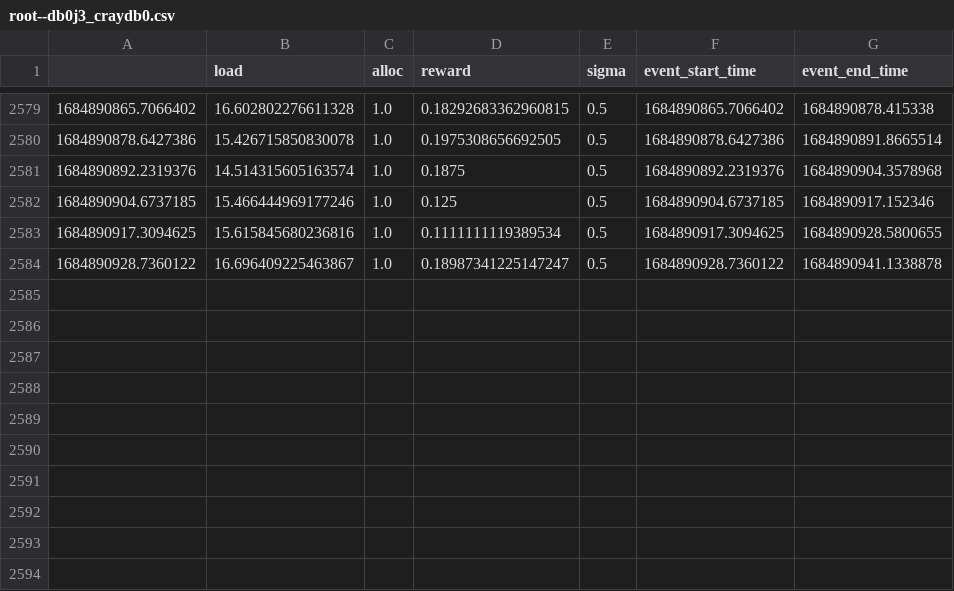
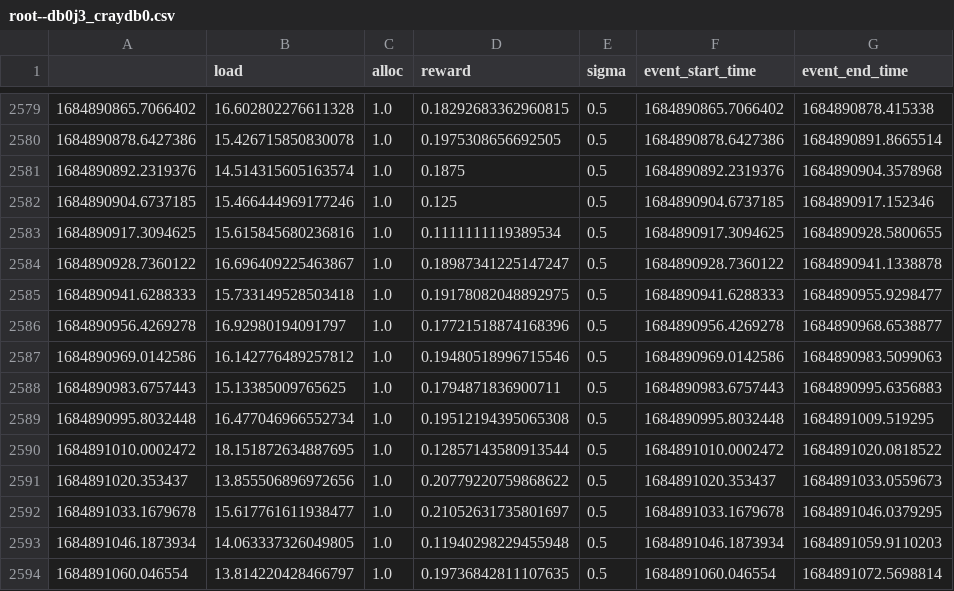
Before and after one commit to lambda7xx/OSDI23-Cilantro, a CSV file: experiments/cluster_sharing/workdirs_eks/propfair_exp_env_1_40_eks_0523152456/root--db0j3_craydb0.csv, drawn as a sheet; only a part is shown, gaps mark what is left out; the diff names each change by its address in the sheet, - before the commit and + after, or states it on an @@ line.

```diff
--- a/experiments/cluster_sharing/workdirs_eks/propfair_exp_env_1_40_eks_0523152456/root--db0j3_craydb0.csv
+++ b/experiments/cluster_sharing/workdirs_eks/propfair_exp_env_1_40_eks_0523152456/root--db0j3_craydb0.csv
+row 2585: 1684890941.6288333 | 15.733149528503418 | 1.0 | 0.19178082048892975 | 0.5 | 1684890941.6288333 | 1684890955.9298477
+row 2586: 1684890956.4269278 | 16.92980194091797 | 1.0 | 0.17721518874168396 | 0.5 | 1684890956.4269278 | 1684890968.6538877
+row 2587: 1684890969.0142586 | 16.142776489257812 | 1.0 | 0.19480518996715546 | 0.5 | 1684890969.0142586 | 1684890983.5099063
+row 2588: 1684890983.6757443 | 15.13385009765625 | 1.0 | 0.1794871836900711 | 0.5 | 1684890983.6757443 | 1684890995.6356883
+row 2589: 1684890995.8032448 | 16.477046966552734 | 1.0 | 0.19512194395065308 | 0.5 | 1684890995.8032448 | 1684891009.519295
+row 2590: 1684891010.0002472 | 18.151872634887695 | 1.0 | 0.12857143580913544 | 0.5 | 1684891010.0002472 | 1684891020.0818522
+row 2591: 1684891020.353437 | 13.855506896972656 | 1.0 | 0.20779220759868622 | 0.5 | 1684891020.353437 | 1684891033.0559673
+row 2592: 1684891033.1679678 | 15.617761611938477 | 1.0 | 0.21052631735801697 | 0.5 | 1684891033.1679678 | 1684891046.0379295
+row 2593: 1684891046.1873934 | 14.063337326049805 | 1.0 | 0.11940298229455948 | 0.5 | 1684891046.1873934 | 1684891059.9110203
+row 2594: 1684891060.046554 | 13.814220428466797 | 1.0 | 0.19736842811107635 | 0.5 | 1684891060.046554 | 1684891072.5698814
```
Also changed, not shown: experiments/cluster_sharing/workdirs_eks/propfair_exp_env_1_40_eks_0523152456/root--db0j1_craydb0.csv, experiments/cluster_sharing/workdirs_eks/propfair_exp_env_1_40_eks_0523152456/root--db1j1_craydb1.csv, 13 other files.
